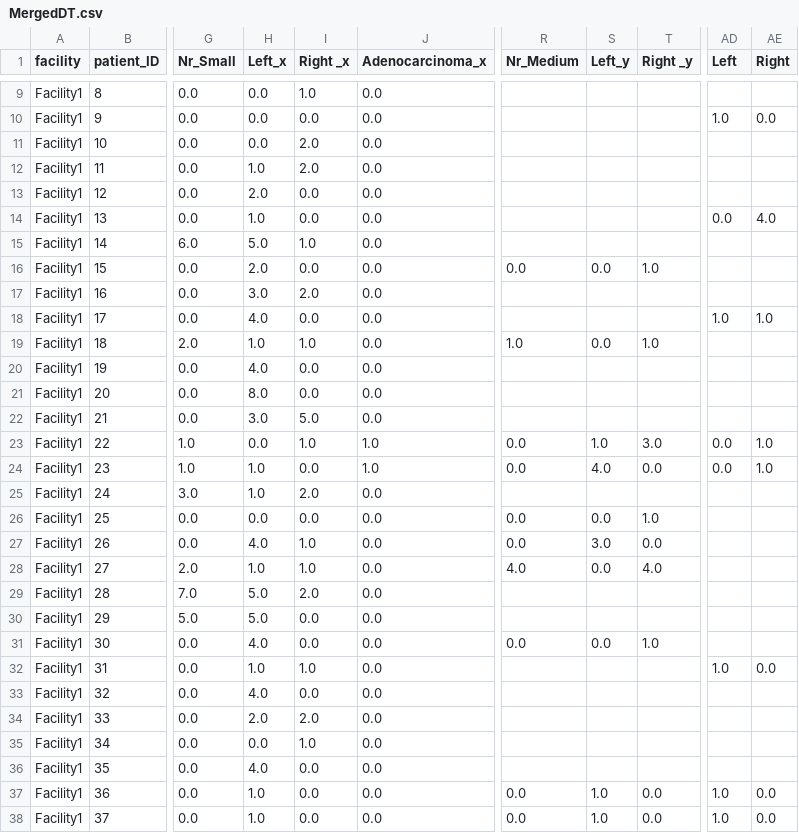
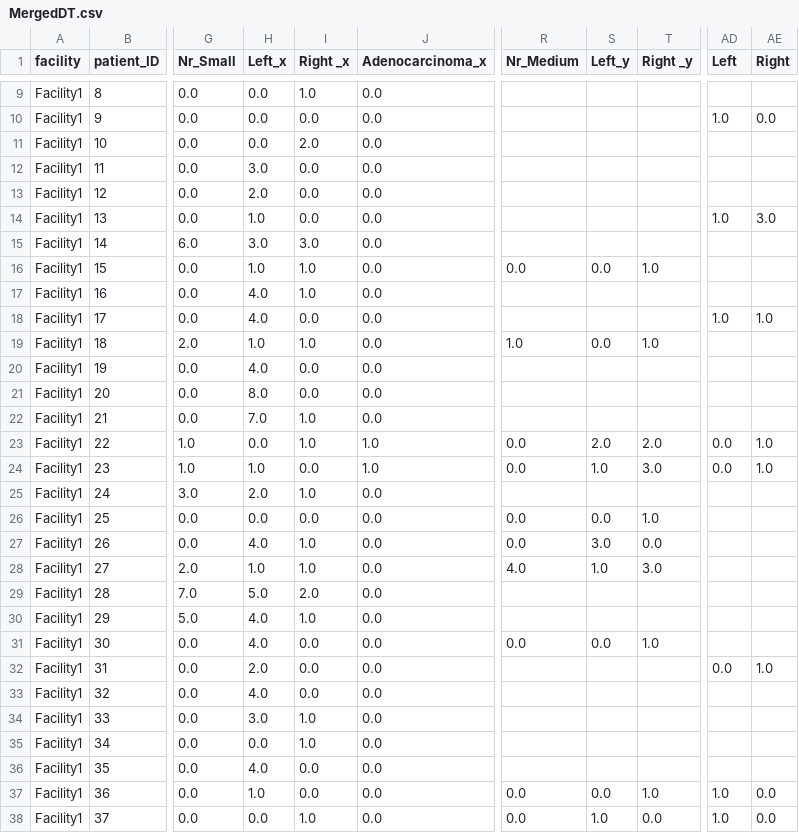
Before and after one commit to salman-/Colonoscopy, a CSV file: Code/datasets/Final DT/MergedDT.csv, drawn as a sheet; only a part is shown, gaps mark what is left out; the diff covers the shown part only; the diff names each change by its address in the sheet, - before the commit and + after, or states it on an @@ line.

```diff
--- a/Code/datasets/Final DT/MergedDT.csv
+++ b/Code/datasets/Final DT/MergedDT.csv
-H12 (Left_x): 1.0
+H12 (Left_x): 3.0
-I12 (Right _x): 2.0
+I12 (Right _x): 0.0
-AD14 (Left): 0.0
+AD14 (Left): 1.0
-AE14 (Right): 4.0
+AE14 (Right): 3.0
-H15 (Left_x): 5.0
+H15 (Left_x): 3.0
-I15 (Right _x): 1.0
+I15 (Right _x): 3.0
-H16 (Left_x): 2.0
+H16 (Left_x): 1.0
-I16 (Right _x): 0.0
+I16 (Right _x): 1.0
-H17 (Left_x): 3.0
+H17 (Left_x): 4.0
-I17 (Right _x): 2.0
+I17 (Right _x): 1.0
-H22 (Left_x): 3.0
+H22 (Left_x): 7.0
-I22 (Right _x): 5.0
+I22 (Right _x): 1.0
-S23 (Left_y): 1.0
+S23 (Left_y): 2.0
-T23 (Right _y): 3.0
+T23 (Right _y): 2.0
-S24 (Left_y): 4.0
+S24 (Left_y): 1.0
-T24 (Right _y): 0.0
+T24 (Right _y): 3.0
-H25 (Left_x): 1.0
+H25 (Left_x): 2.0
-I25 (Right _x): 2.0
+I25 (Right _x): 1.0
-S28 (Left_y): 0.0
+S28 (Left_y): 1.0
-T28 (Right _y): 4.0
+T28 (Right _y): 3.0
-H30 (Left_x): 5.0
+H30 (Left_x): 4.0
-I30 (Right _x): 0.0
+I30 (Right _x): 1.0
-H32 (Left_x): 1.0
+H32 (Left_x): 2.0
-I32 (Right _x): 1.0
+I32 (Right _x): 0.0
-AD32 (Left): 1.0
+AD32 (Left): 0.0
-AE32 (Right): 0.0
+AE32 (Right): 1.0
-H34 (Left_x): 2.0
+H34 (Left_x): 3.0
-I34 (Right _x): 2.0
+I34 (Right _x): 1.0
-S37 (Left_y): 1.0
+S37 (Left_y): 0.0
-T37 (Right _y): 0.0
+T37 (Right _y): 1.0
-H38 (Left_x): 1.0
+H38 (Left_x): 0.0
-I38 (Right _x): 0.0
+I38 (Right _x): 1.0
```
Also changed, not shown: 18 edited cells elsewhere in this file, Code/datasets/Capsules/cleanedDataSet.csv, Code/datasets/Capsules/location.csv, 5 other files.
